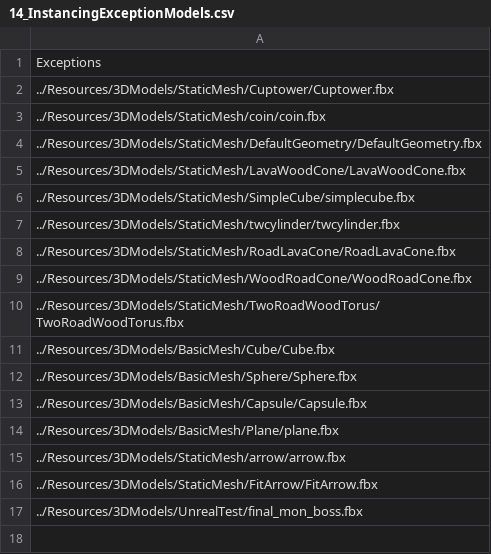
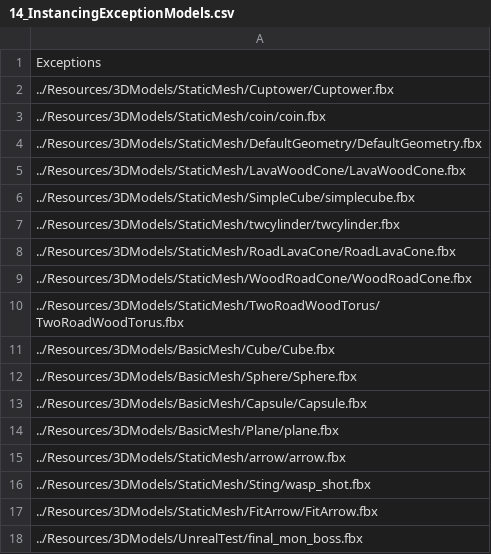
Before and after one commit to ParagonGA4th/GAFinalProject, a CSV file: ParagonEngine/ResourceList/14_InstancingExceptionModels.csv, drawn as a sheet.

Commit message:
[변지상] wasp 원거리 공격 작업 1차 완료. 독침 리소스 추가

```diff
--- a/ParagonEngine/ResourceList/14_InstancingExceptionModels.csv
+++ b/ParagonEngine/ResourceList/14_InstancingExceptionModels.csv
@@ -15,2 +15,3 @@ Exceptions
 ../Resources/3DModels/StaticMesh/arrow/arrow.fbx
+../Resources/3DModels/StaticMesh/Sting/wasp_shot.fbx
 ../Resources/3DModels/StaticMesh/FitArrow/FitArrow.fbx
```
Also changed, not shown: ParagonEngine/ResourceList/5_3DModel.csv, 15 other files.
